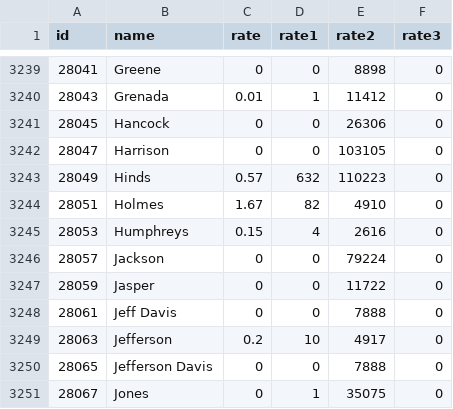
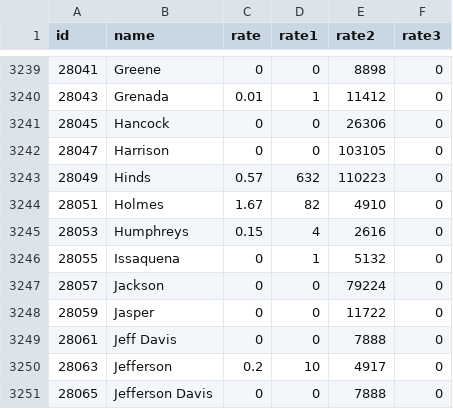
Before and after one commit to Hurricane-Hazard-and-Risk-Analysis/POHIDA, a CSV file: data1.csv, drawn as a sheet; only a part is shown, gaps mark what is left out; the shorter side is filled out with more unchanged rows.

Commit message:
Add files via upload

```diff
--- a/data1.csv
+++ b/data1.csv
@@ -3245,2 +3245,3 @@ id,name,rate,rate1,rate2,rate3
 28053,Humphreys,0.15,4,2616,0
+28055,Issaquena,0,1,5132,0
 28057,Jackson,0,0,79224,0
```
